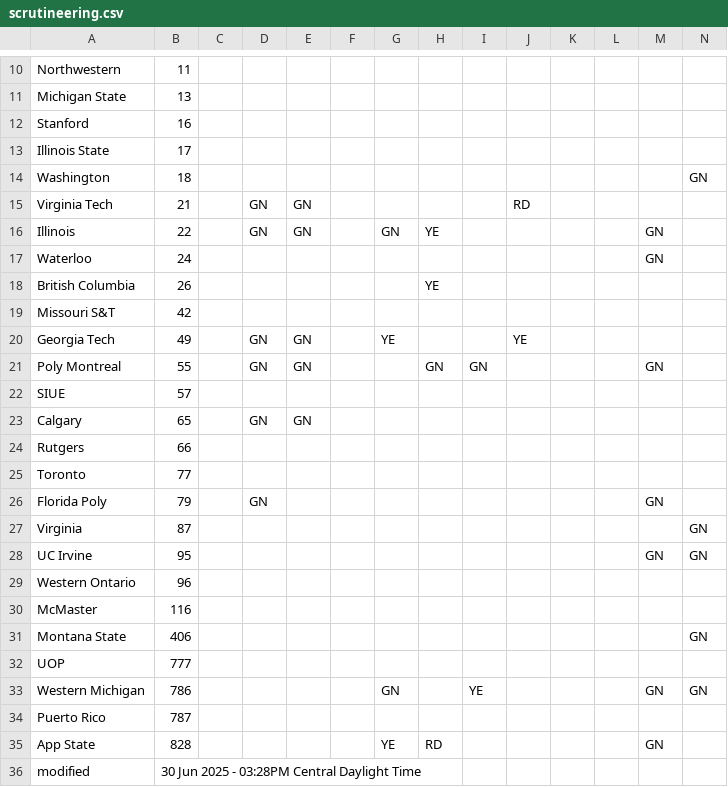
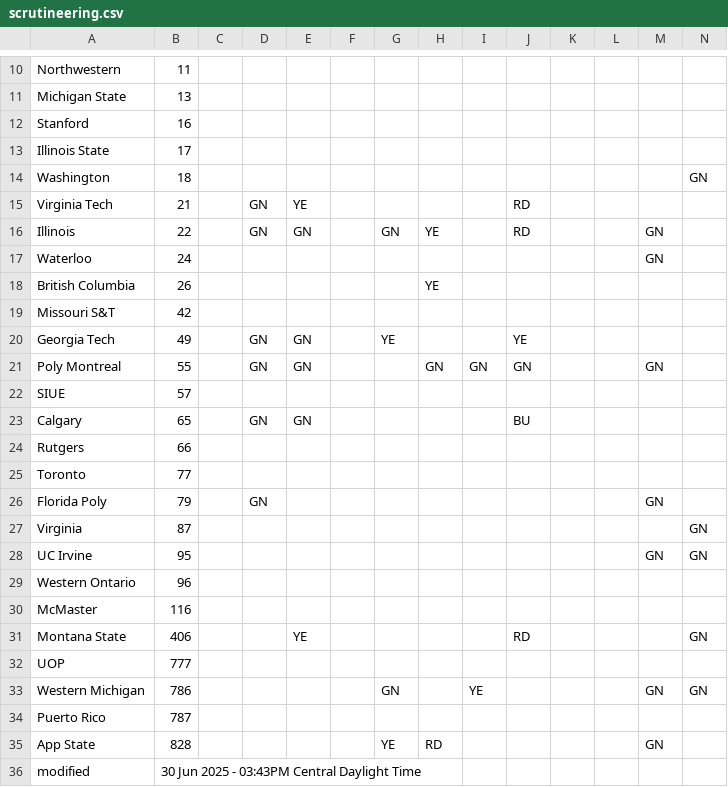
Before and after one commit to jtmullen/fsgp-2025-site, a CSV file: _data/scrutineering.csv, drawn as a sheet; only a part is shown, gaps mark what is left out.

```diff
--- a/_data/scrutineering.csv
+++ b/_data/scrutineering.csv
@@ -14,4 +14,4 @@ Illinois State,17,,,,,,,,,,,,
 Washington,18,,,,,,,,,,,,GN
-Virginia Tech,21,,GN,GN,,,,,RD,,,,
-Illinois,22,,GN,GN,,GN,YE,,,,,GN,
+Virginia Tech,21,,GN,YE,,,,,RD,,,,
+Illinois,22,,GN,GN,,GN,YE,,RD,,,GN,
 Waterloo,24,,,,,,,,,,,GN,
@@ -20,5 +20,5 @@ Missouri S&T,42,,,,,,,,,,,,
 Georgia Tech,49,,GN,GN,,YE,,,YE,,,,
-Poly Montreal,55,,GN,GN,,,GN,GN,,,,GN,
+Poly Montreal,55,,GN,GN,,,GN,GN,GN,,,GN,
 SIUE,57,,,,,,,,,,,,
-Calgary,65,,GN,GN,,,,,,,,,
+Calgary,65,,GN,GN,,,,,BU,,,,
 Rutgers,66,,,,,,,,,,,,
@@ -30,3 +30,3 @@ Western Ontario,96,,,,,,,,,,,,
 McMaster,116,,,,,,,,,,,,
-Montana State,406,,,,,,,,,,,,GN
+Montana State,406,,,YE,,,,,RD,,,,GN
 UOP,777,,,,,,,,,,,,
@@ -35,2 +35,2 @@ Puerto Rico,787,,,,,,,,,,,,
 App State,828,,,,,YE,RD,,,,,GN,
-modified,30 Jun 2025 - 03:28PM Central Daylight Time,,,,,,,,,,,
+modified,30 Jun 2025 - 03:43PM Central Daylight Time,,,,,,,,,,,
```
